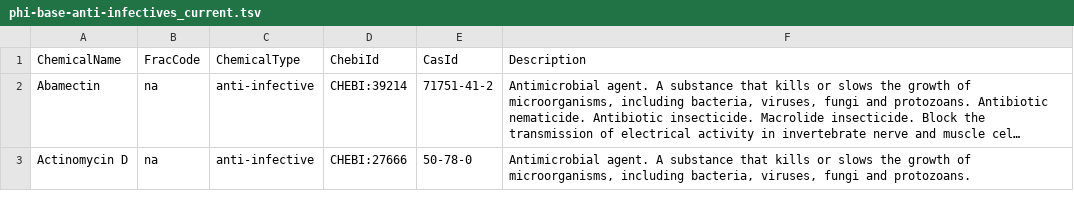
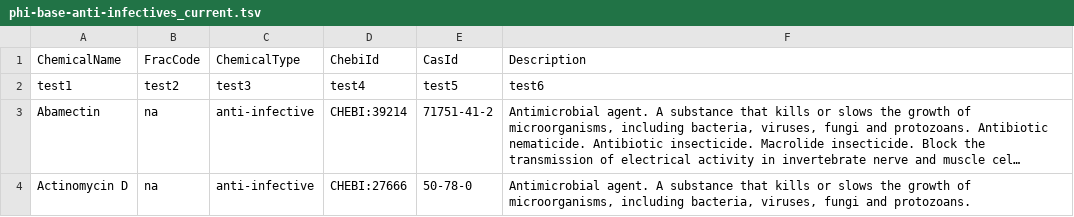
Before and after one commit to PHI-base/data, a TSV file: anti-infectives/phi-base-anti-infectives_current.tsv, drawn as a sheet; only a part is shown; long unchanged cells end in …; the diff names each change by its address in the sheet, - before the commit and + after, or states it on an @@ line.

Commit message:
change format
improve format

```diff
--- a/anti-infectives/phi-base-anti-infectives_current.tsv
+++ b/anti-infectives/phi-base-anti-infectives_current.tsv
+row 2: test1 | test2 | test3 | test4 | test5 | test6
```
